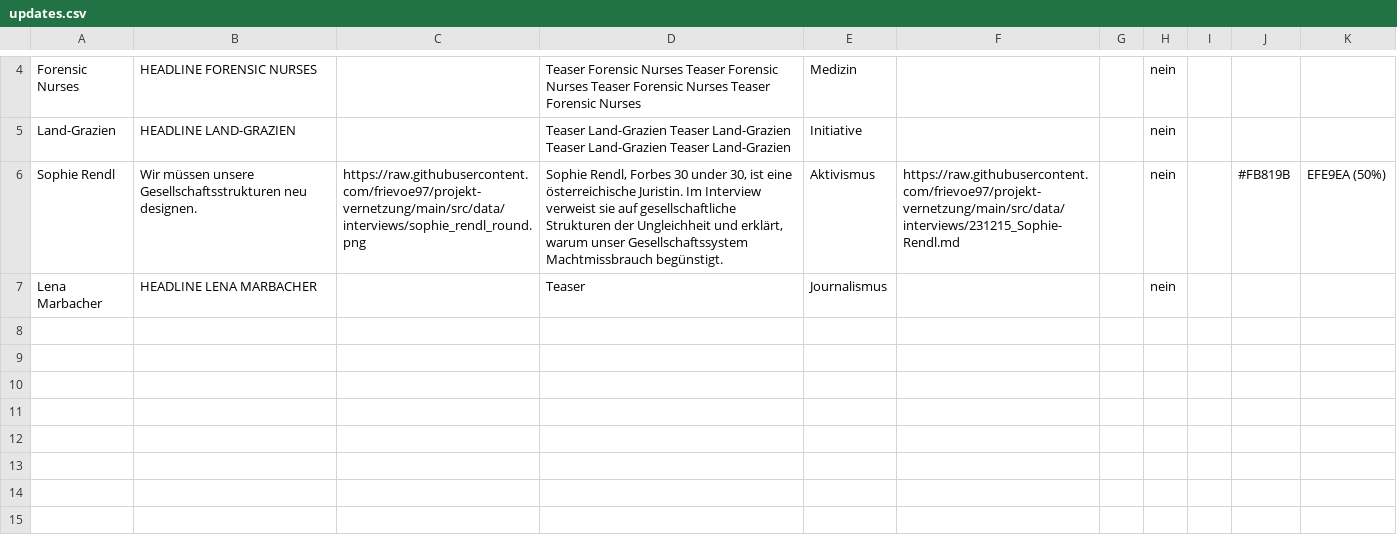
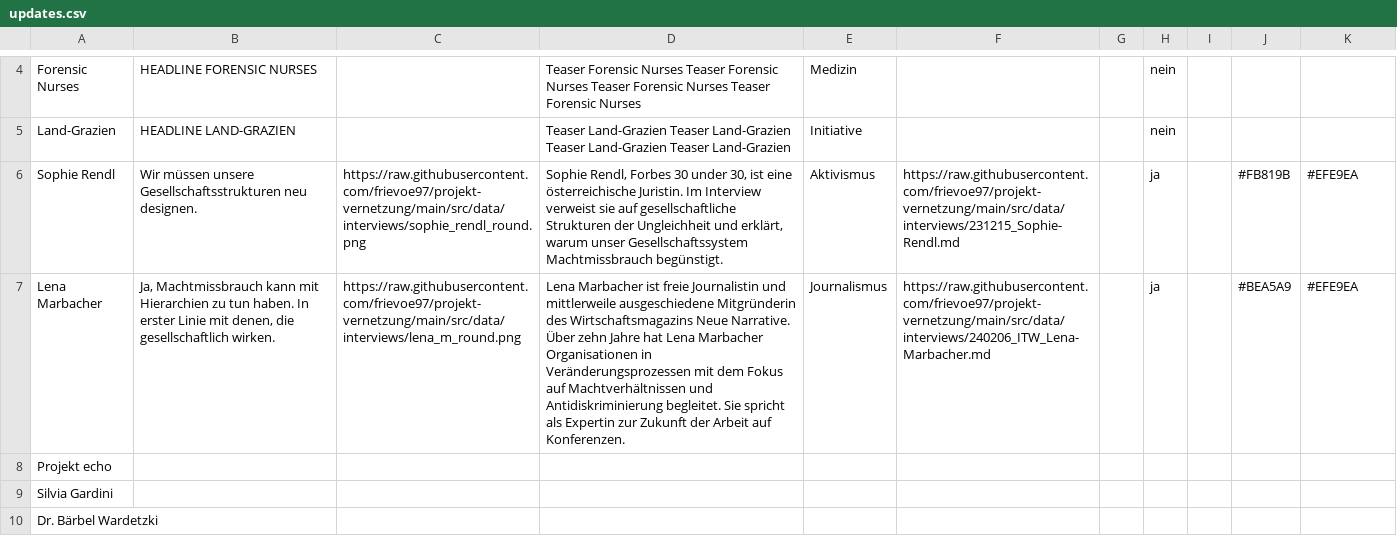
Before and after one commit to frievoe97/projekt-vernetzung, a CSV file: src/scripts/updates.csv, drawn as a sheet; only a part is shown, gaps mark what is left out; the diff names each change by its address in the sheet, - before the commit and + after, or states it on an @@ line.

Commit message:
Update updates.csv

```diff
--- a/src/scripts/updates.csv
+++ b/src/scripts/updates.csv
-H6:H7: nein
+H6:H7: ja
-K6: EFE9EA (50%)
+K6: #EFE9EA
-B7: HEADLINE LENA MARBACHER
+B7: Ja, Machtmissbrauch kann mit Hierarchien zu tun haben. In erster Linie mit denen, die gesellschaftlich wirken.
-C7: (empty)
+C7: https://raw.githubusercontent.com/frievoe97/projekt-vernetzung/main/src/data/interviews/lena_m_round.png
-D7: Teaser
+D7: Lena Marbacher ist freie Journalistin und mittlerweile ausgeschiedene Mitgründerin des Wirtschaftsmagazins Neue Narrative. Über zehn Jahre hat Lena Marbacher Organisationen in Veränderungsprozessen mit dem Fokus auf Machtverhältnissen und Antidiskriminierung begleitet. Sie spricht als Expertin zur Zukunft der Arbeit auf Konferenzen.
-F7: (empty)
+F7: https://raw.githubusercontent.com/frievoe97/projekt-vernetzung/main/src/data/interviews/240206_ITW_Lena-Marbacher.md
-J7: (empty)
+J7: #BEA5A9
-K7: (empty)
+K7: #EFE9EA
+row 8: Projekt echo
+row 9: Silvia Gardini
+row 10: Dr. Bärbel Wardetzki
```
